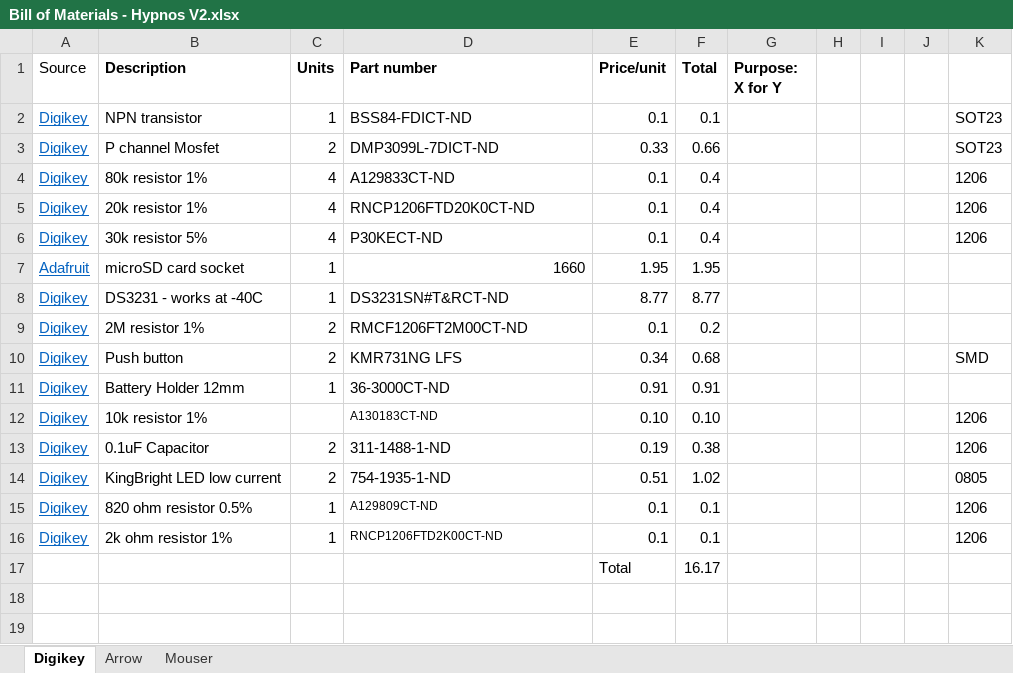
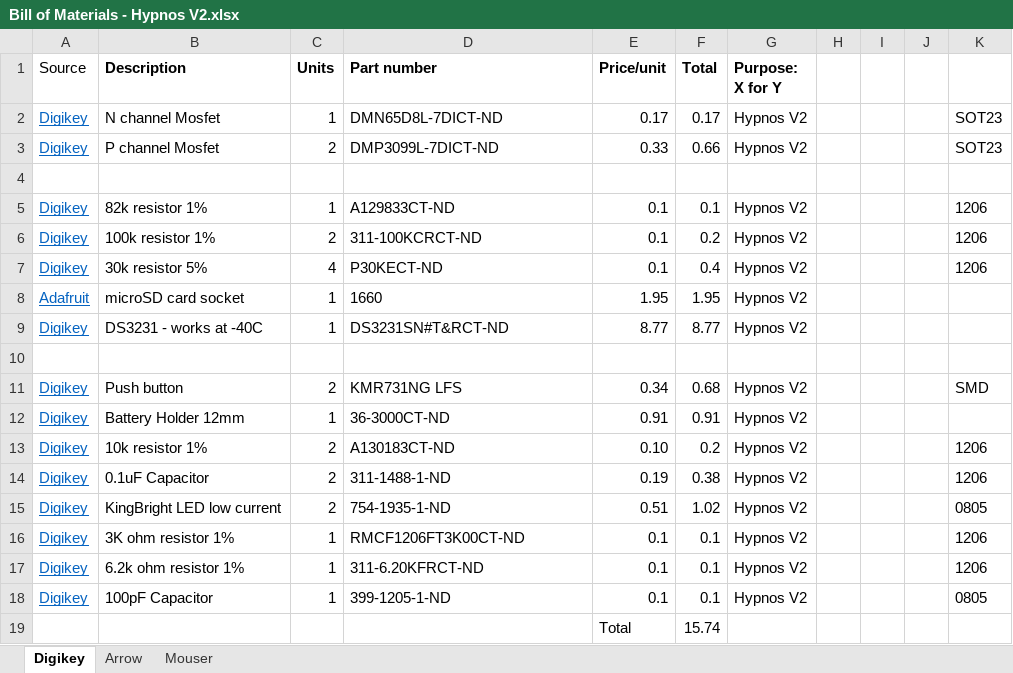
Before and after one commit to OPEnSLab-OSU/OPEnS-Hypnos, an Excel workbook: Hypnos/Bill of Materials - Hypnos V2.xlsx, sheet Digikey, drawn as a sheet; values as stored, in another font and other column widths than the file's, no borders; removed rows and columns are numbered as before the commit, all else as after; the diff names each change by its address in the sheet, - before the commit and + after, or states it on an @@ line.

Commit message:
Schematic Change for Hypnos V2
Update Hypnos V2
* Change from BJT to Logic MOSFET. Using BJT require current limiting resistor and also involve more calculation.
* Remove R5 to simplify the circuit
* Increase trace width for all power rail
* Change resistors footprint to get more space and better indication for solder orientation

Update eDNA.lbr
* Add mosfet footprints
* Other footprints for power control related project

Update ReadMe

```diff
--- a/Hypnos/Bill of Materials - Hypnos V2.xlsx (sheet Digikey)
+++ b/Hypnos/Bill of Materials - Hypnos V2.xlsx (sheet Digikey)
-row 2: Digikey | NPN transistor | 1 | BSS84-FDICT-ND | 0.1 | 0.1 |  |  |  |  | SOT23
+row 2: Digikey | N channel Mosfet | 1 | DMN65D8L-7DICT-ND | 0.17 | 0.17 | Hypnos V2 |  |  |  | SOT23
-G3 (Purpose: X for Y): (empty)
+G3 (Purpose: X for Y): Hypnos V2
+row 4: (empty)
-B5 (Description): 80k resistor 1%
+B5 (Description): 82k resistor 1%
-C5 (Units): 4
+C5 (Units): 1
-F5 (Total): 0.4
+F5 (Total): 0.1
-G5 (Purpose: X for Y): (empty)
+G5 (Purpose: X for Y): Hypnos V2
-row 5: Digikey | 20k resistor 1% | 4 | RNCP1206FTD20K0CT-ND | 0.1 | 0.4 |  |  |  |  | 1206
+row 6: Digikey | 100k resistor 1% | 2 | 311-100KCRCT-ND | 0.1 | 0.2 | Hypnos V2 |  |  |  | 1206
-G7:G9 (Purpose: X for Y): (empty)
+G7:G9 (Purpose: X for Y): Hypnos V2
-D8 alignment: right
+D8 alignment: left
-row 10: Digikey | 2M resistor 1% | 2 | RMCF1206FT2M00CT-ND | 0.1 | 0.2
+row 10: (empty)
-G11:G17 (Purpose: X for Y): (empty)
+G11:G17 (Purpose: X for Y): Hypnos V2
-C13 (Units): (empty)
+C13 (Units): 2
@@ D13 text size: larger @@
-F13 (Total): 0.10
+F13 (Total): 0.2
-B16 (Description): 820 ohm resistor 0.5%
+B16 (Description): 3K ohm resistor 1%
-D16 (Part number): A129809CT-ND
+D16 (Part number): RMCF1206FT3K00CT-ND
@@ D16:D17 text size: larger @@
-B17 (Description): 2k ohm resistor 1%
+B17 (Description): 6.2k ohm resistor 1%
-D17 (Part number): RNCP1206FTD2K00CT-ND
+D17 (Part number): 311-6.20KFRCT-ND
-row 17:  |  |  |  | Total | 16.17
+row 18: Digikey | 100pF Capacitor | 1 | 399-1205-1-ND | 0.1 | 0.1 | Hypnos V2 |  |  |  | 0805
+row 19:  |  |  |  | Total | 15.74
```
Also changed, not shown: sheet Arrow, sheet Mouser, formulas that keep their value, 4 other files.
